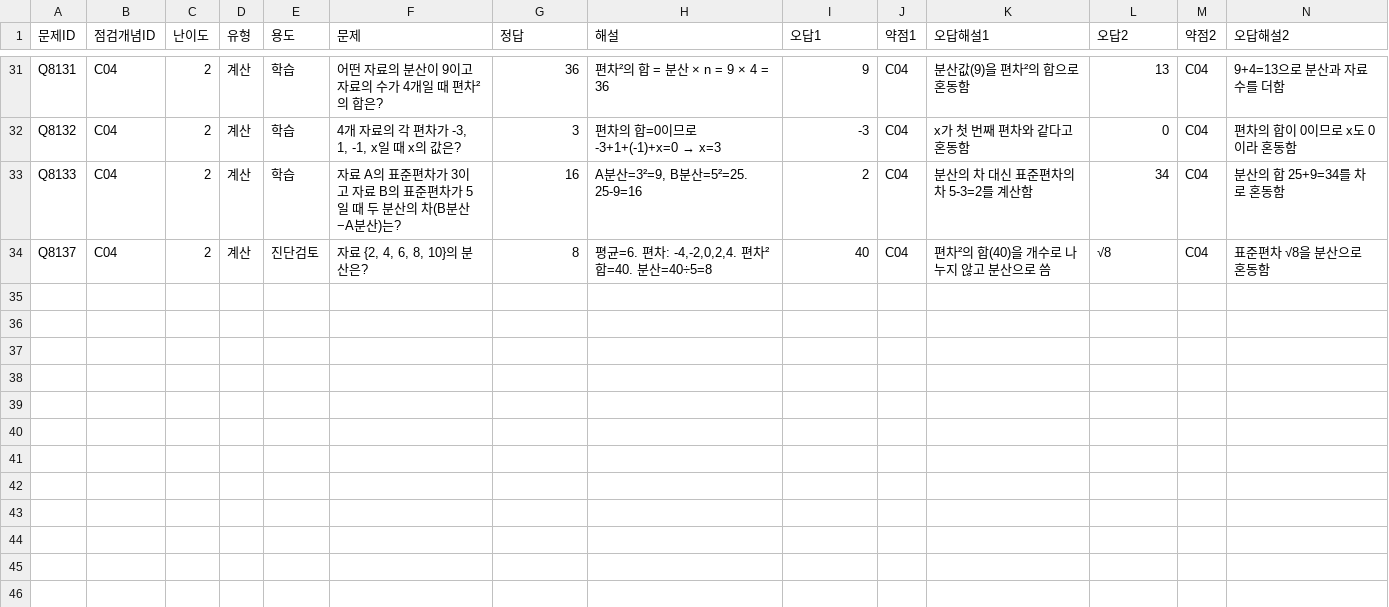
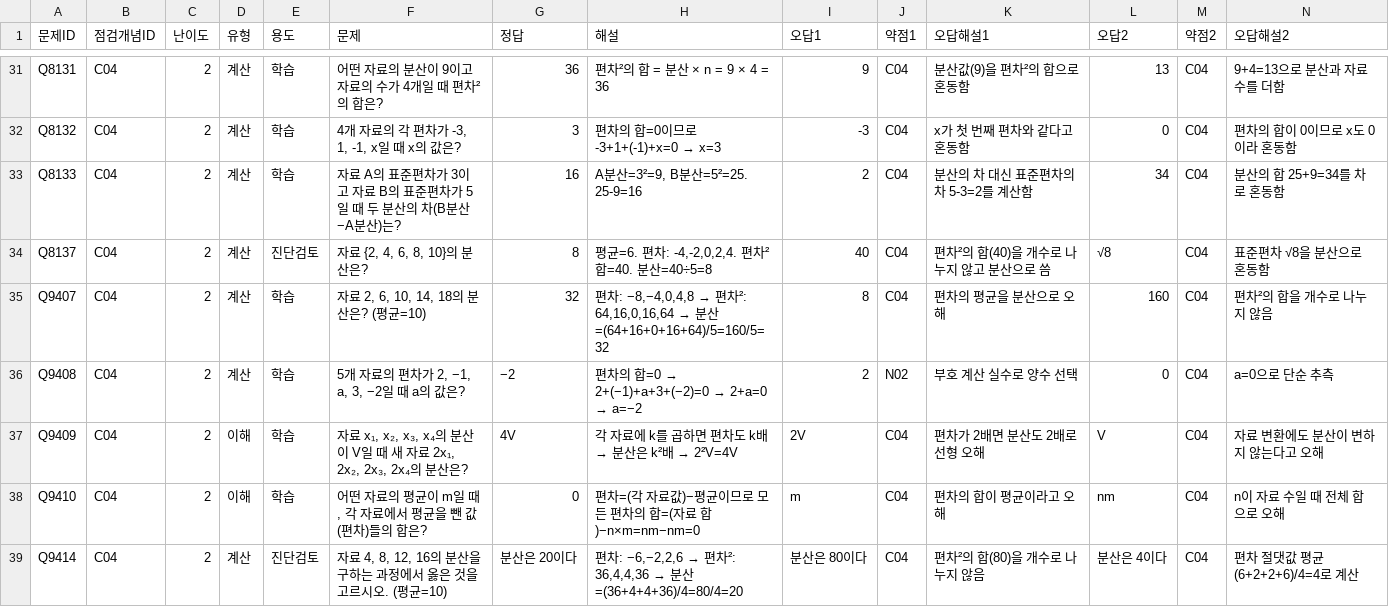
Before and after one commit to wataryu00-boop/math-diagnostic, a CSV file: problems/C04/2.csv, drawn as a sheet; only a part is shown, gaps mark what is left out; rows hold the shown columns only; the diff names each change by its address in the sheet, - before the commit and + after, or states it on an @@ line.

```diff
--- a/problems/C04/2.csv
+++ b/problems/C04/2.csv
+row 35: Q9407 | C04 | 2 | 계산 | 학습 | 자료 2, 6, 10, 14, 18의 분산은? (평균=10) | 32 | 편차: −8,−4,0,4,8 → 편차²: 64,16,0,16,64 → 분산=(64+16+0+16+64)/5=160/5=32 | 8 | C04 | 편차의 평균을 분산으로 오해 | 160 | C04 | 편차²의 합을 개수로 나누지 않음
+row 36: Q9408 | C04 | 2 | 계산 | 학습 | 5개 자료의 편차가 2, −1, a, 3, −2일 때 a의 값은? | −2 | 편차의 합=0 → 2+(−1)+a+3+(−2)=0 → 2+a=0 → a=−2 | 2 | N02 | 부호 계산 실수로 양수 선택 | 0 | C04 | a=0으로 단순 추측
+row 37: Q9409 | C04 | 2 | 이해 | 학습 | 자료 x₁, x₂, x₃, x₄의 분산이 V일 때 새 자료 2x₁, 2x₂, 2x₃, 2x₄의 분산은? | 4V | 각 자료에 k를 곱하면 편차도 k배 → 분산은 k²배 → 2²V=4V | 2V | C04 | 편차가 2배면 분산도 2배로 선형 오해 | V | C04 | 자료 변환에도 분산이 변하지 않는다고 오해
+row 38: Q9410 | C04 | 2 | 이해 | 학습 | 어떤 자료의 평균이 m일 때, 각 자료에서 평균을 뺀 값(편차)들의 합은? | 0 | 편차=(각 자료값)−평균이므로 모든 편차의 합=(자료 합)−n×m=nm−nm=0 | m | C04 | 편차의 합이 평균이라고 오해 | nm | C04 | n이 자료 수일 때 전체 합으로 오해
+row 39: Q9414 | C04 | 2 | 계산 | 진단검토 | 자료 4, 8, 12, 16의 분산을 구하는 과정에서 옳은 것을 고르시오. (평균=10) | 분산은 20이다 | 편차: −6,−2,2,6 → 편차²: 36,4,4,36 → 분산=(36+4+4+36)/4=80/4=20 | 분산은 80이다 | C04 | 편차²의 합(80)을 개수로 나누지 않음 | 분산은 4이다 | C04 | 편차 절댓값 평균 (6+2+2+6)/4=4로 계산
```
Also changed, not shown: problems/C04/1.csv, problems/C04/3.csv.
